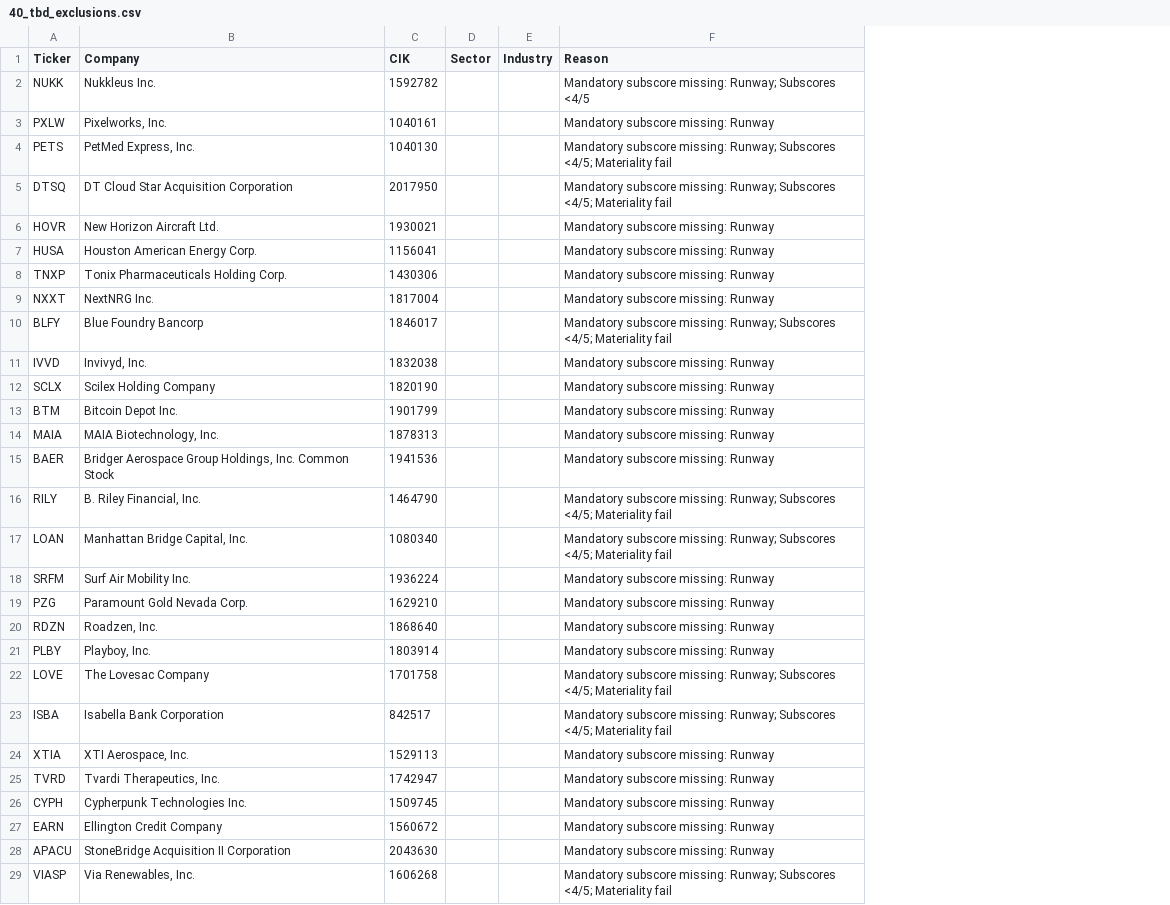
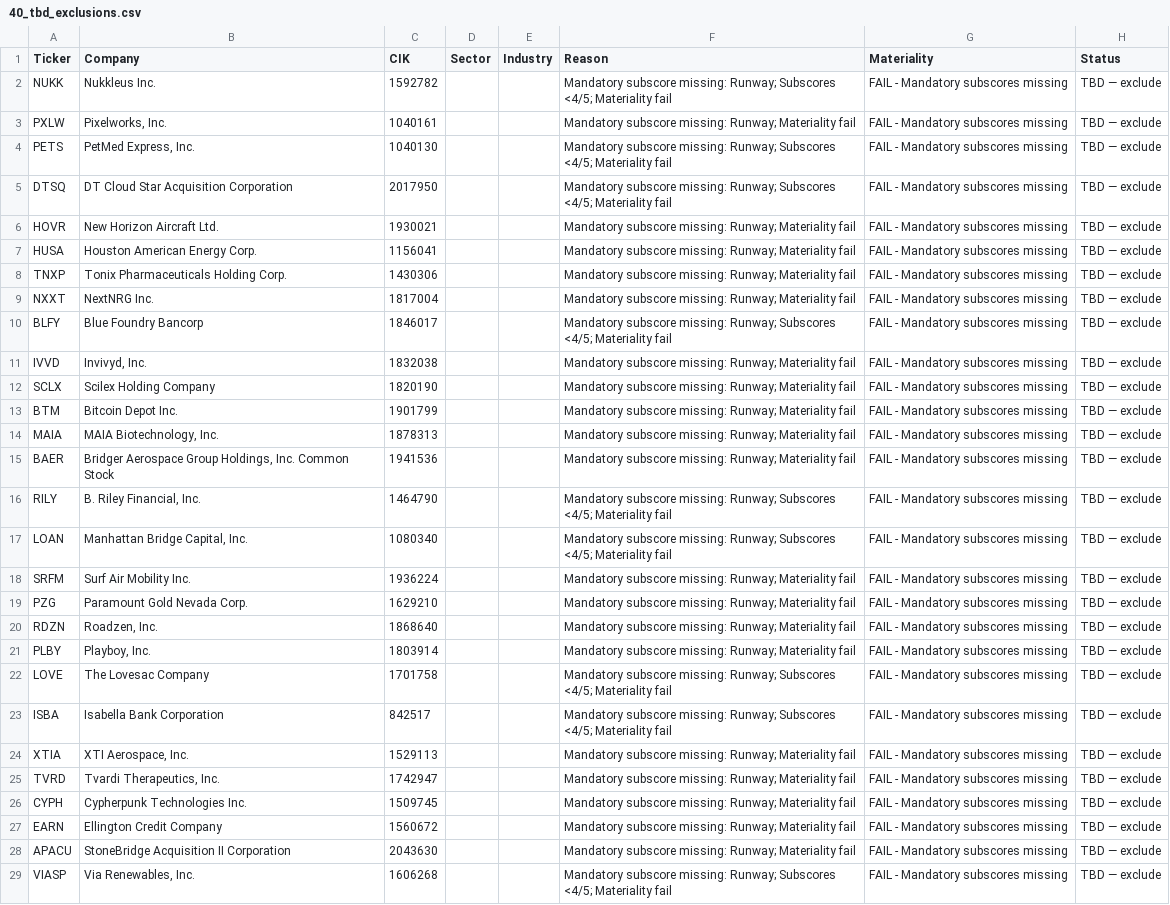
Before and after one commit to console2002/microcap-pipeline, a CSV file: data/40_tbd_exclusions.csv, drawn as a sheet; only a part is shown; the diff covers the shown part only; the diff names each change by its address in the sheet, - before the commit and + after, or states it on an @@ line.

```diff
--- a/data/40_tbd_exclusions.csv
+++ b/data/40_tbd_exclusions.csv
+column G (Materiality), rows 2-29: all FAIL - Mandatory subscores missing
+column H (Status), rows 2-29: all TBD — exclude
-F2 (Reason): …Runway; Subscores <4/5
+F2 (Reason): …Runway; Subscores <4/5; Materiality fail
-F3 (Reason): Mandatory subscore missing: Runway
+F3 (Reason): Mandatory subscore missing: Runway; Materiality fail
-F6:F9 (Reason): Mandatory subscore missing: Runway
+F6:F9 (Reason): Mandatory subscore missing: Runway; Materiality fail
-F11:F15 (Reason): Mandatory subscore missing: Runway
+F11:F15 (Reason): Mandatory subscore missing: Runway; Materiality fail
-F18:F21 (Reason): Mandatory subscore missing: Runway
+F18:F21 (Reason): Mandatory subscore missing: Runway; Materiality fail
-F24:F28 (Reason): Mandatory subscore missing: Runway
+F24:F28 (Reason): Mandatory subscore missing: Runway; Materiality fail
```
Also changed, not shown: 11 edited cells elsewhere in this file, data/01_profiles.csv, data/06_shortlist_candidates.csv, 12 other files.
